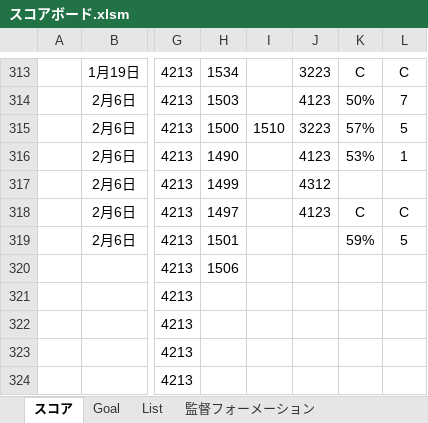
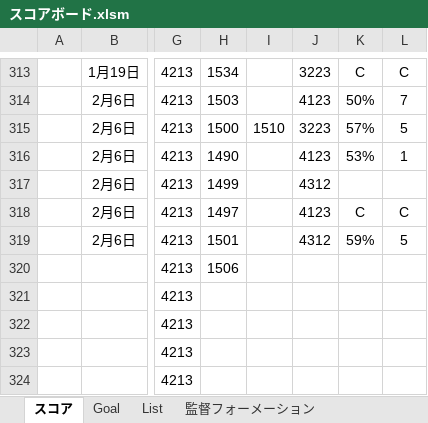
Before and after one commit to 2929porno/efootballanalysis, an Excel workbook: docs/スコアボード.xlsm, sheet スコア, drawn as a sheet; only a part is shown, gaps mark what is left out; values as stored, in another font and other column widths than the file's, no borders; charts and pictures and conditional formats not drawn; the diff names each change by its address in the sheet, - before the commit and + after, or states it on an @@ line.

```diff
--- a/docs/スコアボード.xlsm (sheet スコア)
+++ b/docs/スコアボード.xlsm (sheet スコア)
-J319: (empty)
+J319: 4312
```
Also changed, not shown: 23 other files.
